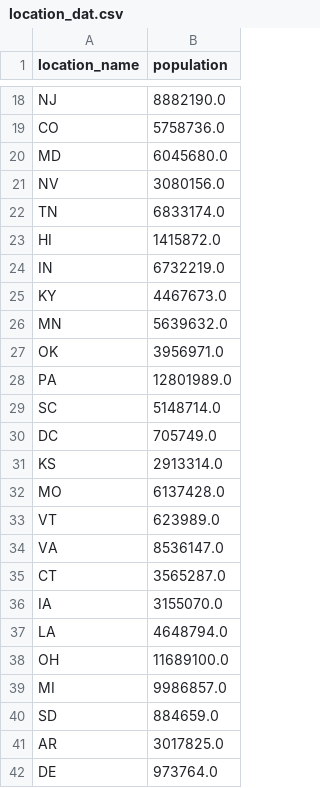
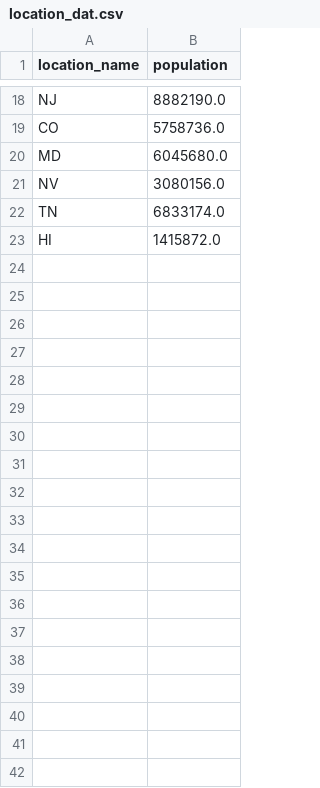
Before and after one commit to scc-usc/LEMMA-forecast, a CSV file: data/location_dat.csv, drawn as a sheet; only a part is shown, gaps mark what is left out; the diff covers the shown part only; the diff names each change by its address in the sheet, - before the commit and + after, or states it on an @@ line.

```diff
--- a/data/location_dat.csv
+++ b/data/location_dat.csv
-row 24: IN | 6732219.0
-row 25: KY | 4467673.0
-row 26: MN | 5639632.0
-row 27: OK | 3956971.0
-row 28: PA | 12801989.0
-row 29: SC | 5148714.0
-row 30: DC | 705749.0
-row 31: KS | 2913314.0
-row 32: MO | 6137428.0
-row 33: VT | 623989.0
-row 34: VA | 8536147.0
-row 35: CT | 3565287.0
-row 36: IA | 3155070.0
-row 37: LA | 4648794.0
-row 38: OH | 11689100.0
-row 39: MI | 9986857.0
-row 40: SD | 884659.0
-row 41: AR | 3017825.0
-row 42: DE | 973764.0
```
Also changed, not shown: 15 removed rows elsewhere in this file, 4 other files.
